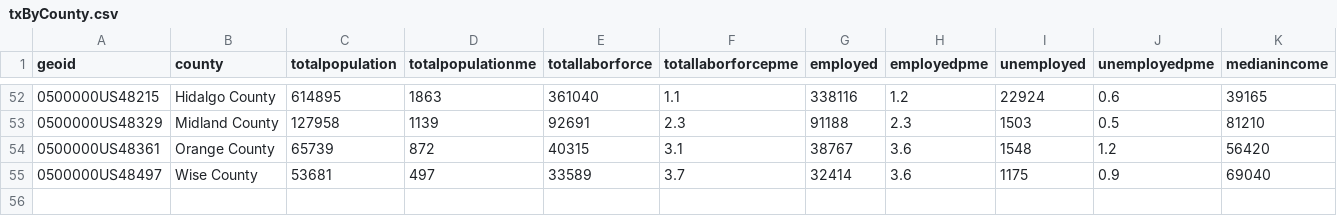
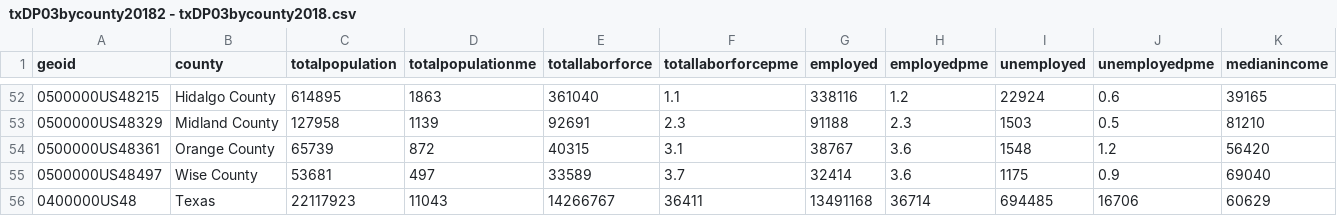
Before and after one commit to mattykinzle/PrePoll, a CSV file: db/txDP03bycounty20182 - txDP03bycounty2018.csv (was db/txByCounty.csv), drawn as a sheet; only a part is shown, gaps mark what is left out; rows hold the shown columns only; the diff names each change by its address in the sheet, - before the commit and + after, or states it on an @@ line.

Commit message:
by county fix

```diff
--- a/db/txByCounty.csv
+++ b/db/txDP03bycounty20182 - txDP03bycounty2018.csv
+row 56: 0400000US48 | Texas | 22117923 | 11043 | 14266767 | 36411 | 13491168 | 36714 | 694485 | 16706 | 60629
```
Also changed, not shown: 2 other files.
